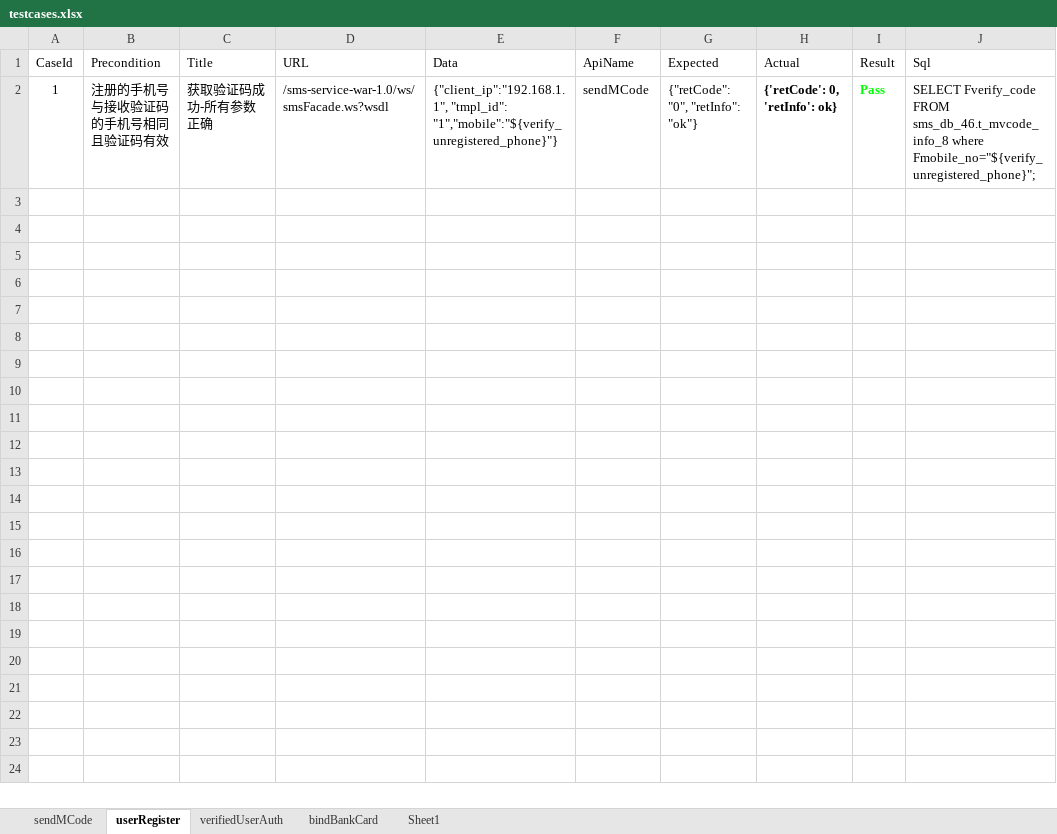
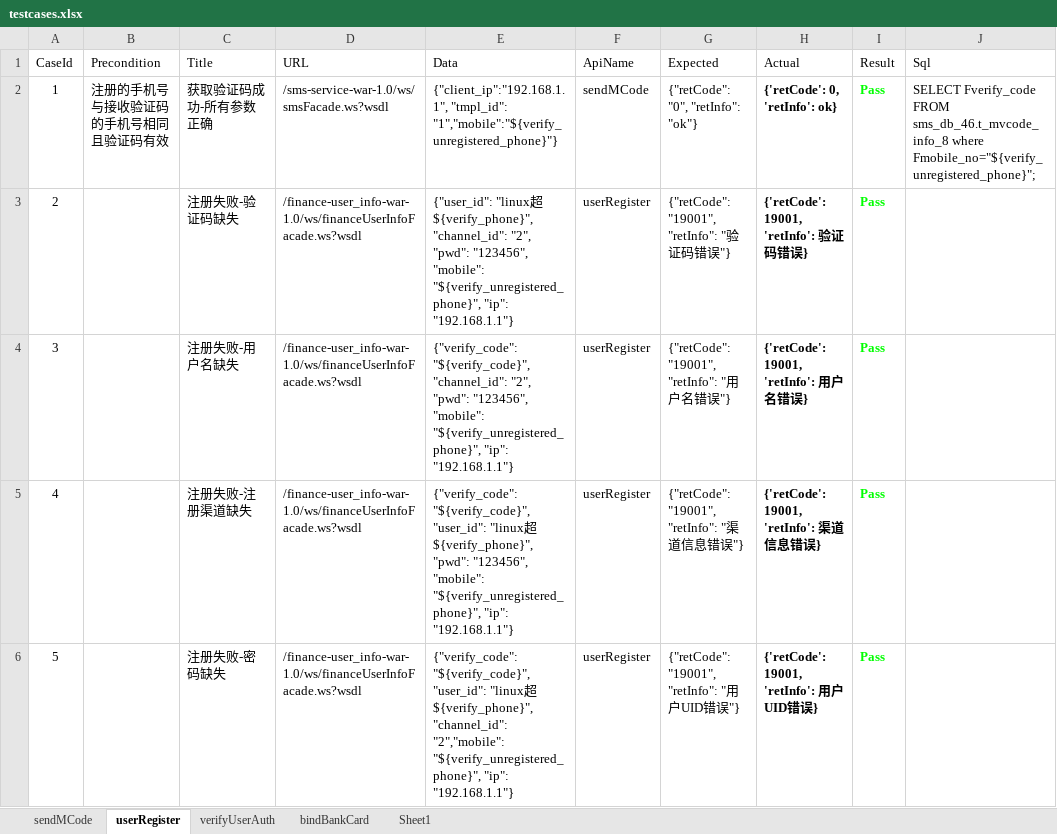
Before and after one commit to 13691579846/AuditApiAutoTest, an Excel workbook: data/testcases.xlsx, sheet userRegister, drawn as a sheet; only a part is shown; values as stored, in another font and other column widths than the file's, no borders; the diff covers the shown part only; the diff names each change by its address in the sheet, - before the commit and + after, or states it on an @@ line.

```diff
--- a/data/testcases.xlsx (sheet userRegister)
+++ b/data/testcases.xlsx (sheet userRegister)
-sheet tab: verifiedUserAuth
+sheet tab: verifyUserAuth
+row 3: 2 |  | 注册失败-验证码缺失 | /finance-user_info-war-1.0/ws/financeUserInfoFacade.ws?wsdl | {"user_id": "linux超${verify_phone}", "channel_id": "2", "pwd": "123456", "mobile": "${verify_unregistered_phone}", "ip": "192.168.1.1"} | userRegister | {"retCode": "19001", "retInfo": "验证码错误"} | {'retCode': 19001, 'retInfo': 验证码错误} | Pass
+row 4: 3 |  | 注册失败-用户名缺失 | /finance-user_info-war-1.0/ws/financeUserInfoFacade.ws?wsdl | {"verify_code": "${verify_code}", "channel_id": "2", "pwd": "123456", "mobile": "${verify_unregistered_phone}", "ip": "192.168.1.1"} | userRegister | {"retCode": "19001", "retInfo": "用户名错误"} | {'retCode': 19001, 'retInfo': 用户名错误} | Pass
+row 5: 4 |  | 注册失败-注册渠道缺失 | /finance-user_info-war-1.0/ws/financeUserInfoFacade.ws?wsdl | {"verify_code": "${verify_code}", "user_id": "linux超${verify_phone}","pwd": "123456", "mobile": "${verify_unregistered_phone}", "ip": "192.168.1.1"} | userRegister | {"retCode": "19001", "retInfo": "渠道信息错误"} | {'retCode': 19001, 'retInfo': 渠道信息错误} | Pass
+row 6: 5 |  | 注册失败-密码缺失 | /finance-user_info-war-1.0/ws/financeUserInfoFacade.ws?wsdl | {"verify_code": "${verify_code}", "user_id": "linux超${verify_phone}", "channel_id": "2","mobile": "${verify_unregistered_phone}", "ip": "192.168.1.1"} | userRegister | {"retCode": "19001", "retInfo": "用户UID错误"} | {'retCode': 19001, 'retInfo': 用户UID错误} | Pass
```
Also changed, not shown: 12 added rows elsewhere in this sheet, sheet bindBankCard, sheet verifyUserAuth, sheet Sheet1, sheet sendMCode, 2 other files.
